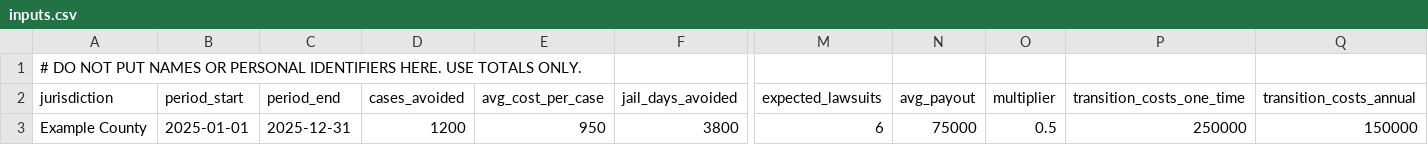
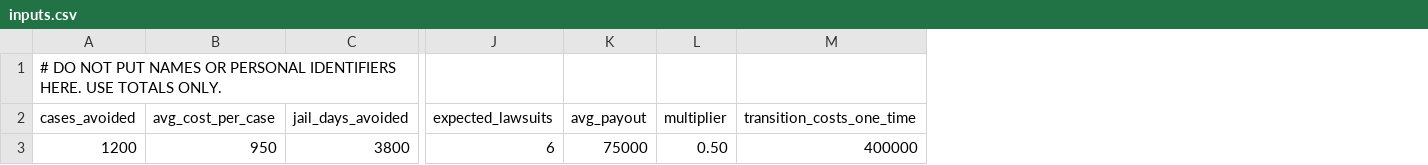
Before and after one commit to Terra610/abe---flag, a CSV file: ciri/inputs.csv, drawn as a sheet; only a part is shown, gaps mark what is left out; removed rows and columns are numbered as before the commit, all else as after; the diff names each change by its address in the sheet, - before the commit and + after, or states it on an @@ line.

Commit message:
Update inputs.csv to remove unnecessary columns
Removed the jurisdiction and period columns from the CSV.

```diff
--- a/ciri/inputs.csv
+++ b/ciri/inputs.csv
-column A (jurisdiction), row 1: # DO NOT PUT NAMES OR PERSONAL IDENTIFIERS HERE. USE TOTALS ONLY.; row 3: Example County
-column B (period_start), row 3: 2025-01-01
-column C (period_end), row 3: 2025-12-31
-column Q (transition_costs_annual), row 3: 150000
-A1 (cases_avoided): (empty)
+A1 (cases_avoided): # DO NOT PUT NAMES OR PERSONAL IDENTIFIERS HERE. USE TOTALS ONLY.
-L3 (multiplier): 0.5
+L3 (multiplier): 0.50
-M3 (transition_costs_one_time): 250000
+M3 (transition_costs_one_time): 400000
```
